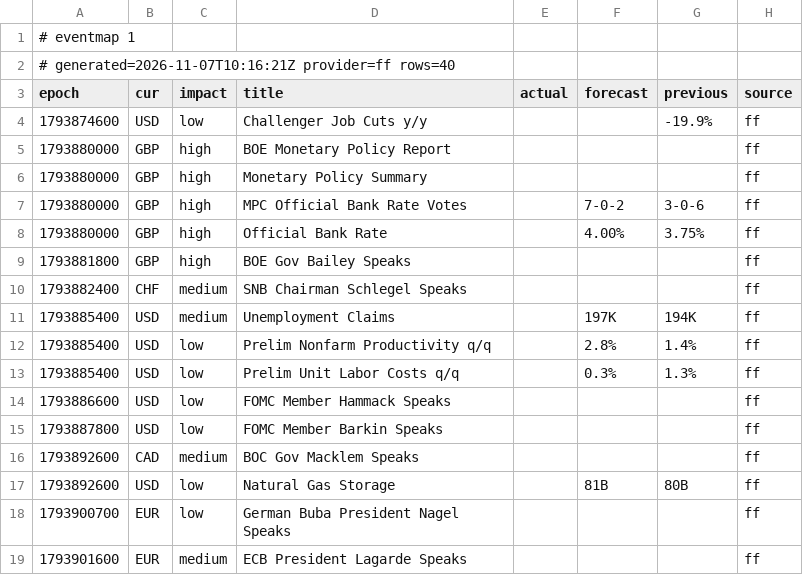
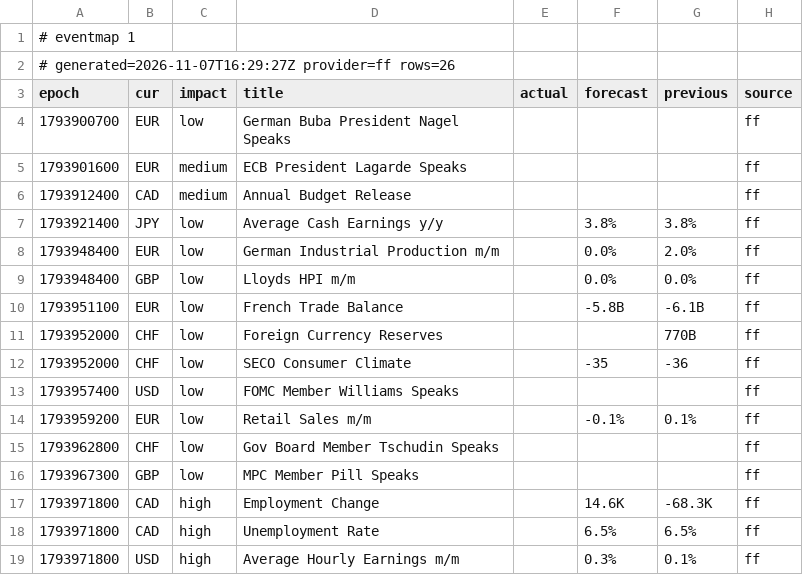
Before and after one commit to excalibur003/eventmap, a CSV file: feed/events.csv, drawn as a sheet; only a part is shown; the shorter side is filled out with more unchanged rows.

Commit message:
feed 2026-11-07T16:29:28Z

```diff
--- a/feed/events.csv
+++ b/feed/events.csv
@@ -1,18 +1,4 @@
 # eventmap 1
-# generated=2026-11-07T10:16:21Z provider=ff rows=40
+# generated=2026-11-07T16:29:27Z provider=ff rows=26
 epoch|cur|impact|title|actual|forecast|previous|source
-1793874600|USD|low|Challenger Job Cuts y/y|||-19.9%|ff
-1793880000|GBP|high|BOE Monetary Policy Report||||ff
-1793880000|GBP|high|Monetary Policy Summary||||ff
-1793880000|GBP|high|MPC Official Bank Rate Votes||7-0-2|3-0-6|ff
-1793880000|GBP|high|Official Bank Rate||4.00%|3.75%|ff
-1793881800|GBP|high|BOE Gov Bailey Speaks||||ff
-1793882400|CHF|medium|SNB Chairman Schlegel Speaks||||ff
-1793885400|USD|medium|Unemployment Claims||197K|194K|ff
-1793885400|USD|low|Prelim Nonfarm Productivity q/q||2.8%|1.4%|ff
-1793885400|USD|low|Prelim Unit Labor Costs q/q||0.3%|1.3%|ff
-1793886600|USD|low|FOMC Member Hammack Speaks||||ff
-1793887800|USD|low|FOMC Member Barkin Speaks||||ff
-1793892600|CAD|medium|BOC Gov Macklem Speaks||||ff
-1793892600|USD|low|Natural Gas Storage||81B|80B|ff
 1793900700|EUR|low|German Buba President Nagel Speaks||||ff
```
